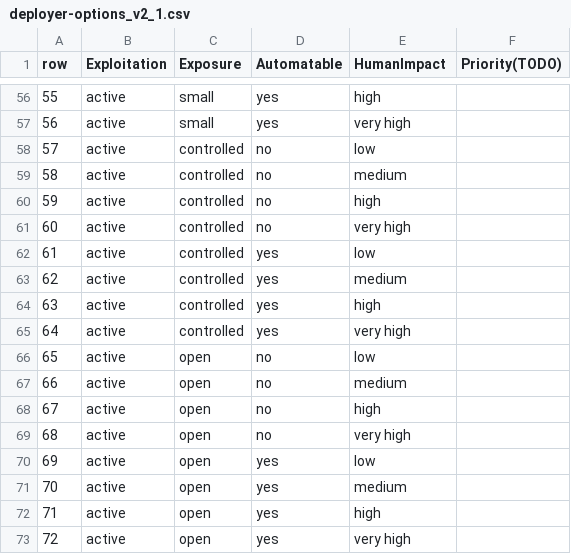
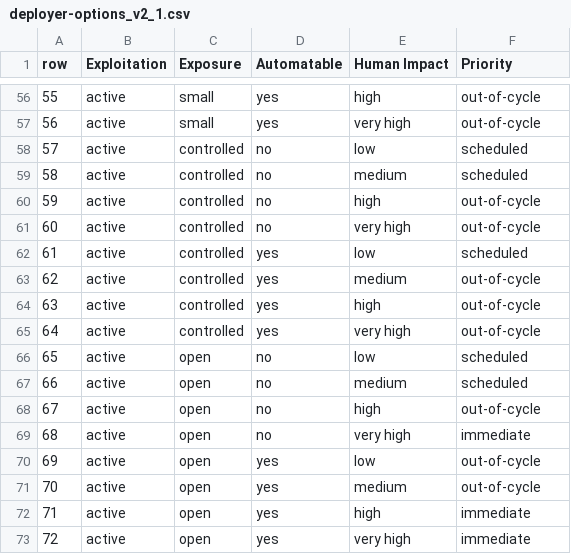
Before and after one commit to CERTCC/SSVC, a CSV file: data/csvs/deployer-options_v2_1.csv, drawn as a sheet; only a part is shown, gaps mark what is left out; the diff covers the shown part only.

Commit message:
add priority decisions
v2 had 108 rows, v2_1 has 72 rows.
This reflects the change from Utility having 3 options to Automatable only having 2.

Utility = laborious implies Automatable = no
Utility = super effective implies Automatable = yes
Utility = efficient is ambiguous about the Automatable value.

So all I did was eliminate the Utility = efficient rows from the CSV and kept the values for "laborious" and "super effective"

It might be necessary to tune these somewhat but at least this version is 100% consistent with what information was already present in the v2 CSV file.

```diff
--- a/data/csvs/deployer-options_v2_1.csv
+++ b/data/csvs/deployer-options_v2_1.csv
@@ -1 +1 @@
-row,Exploitation,Exposure,Automatable,HumanImpact,Priority(TODO)
+row,Exploitation,Exposure,Automatable,Human Impact,Priority
@@ -56,18 +56,18 @@ row,Exploitation,Exposure,Automatable,HumanImpact,Priority(TODO)
-55,active,small,yes,high,
-56,active,small,yes,very high,
-57,active,controlled,no,low,
-58,active,controlled,no,medium,
-59,active,controlled,no,high,
-60,active,controlled,no,very high,
-61,active,controlled,yes,low,
-62,active,controlled,yes,medium,
-63,active,controlled,yes,high,
-64,active,controlled,yes,very high,
-65,active,open,no,low,
-66,active,open,no,medium,
-67,active,open,no,high,
-68,active,open,no,very high,
-69,active,open,yes,low,
-70,active,open,yes,medium,
-71,active,open,yes,high,
-72,active,open,yes,very high,
+55,active,small,yes,high,out-of-cycle
+56,active,small,yes,very high,out-of-cycle
+57,active,controlled,no,low,scheduled
+58,active,controlled,no,medium,scheduled
+59,active,controlled,no,high,out-of-cycle
+60,active,controlled,no,very high,out-of-cycle
+61,active,controlled,yes,low,scheduled
+62,active,controlled,yes,medium,out-of-cycle
+63,active,controlled,yes,high,out-of-cycle
+64,active,controlled,yes,very high,out-of-cycle
+65,active,open,no,low,scheduled
+66,active,open,no,medium,scheduled
+67,active,open,no,high,out-of-cycle
+68,active,open,no,very high,immediate
+69,active,open,yes,low,out-of-cycle
+70,active,open,yes,medium,out-of-cycle
+71,active,open,yes,high,immediate
+72,active,open,yes,very high,immediate
```
Also changed, not shown: 54 edited cells elsewhere in this file.
